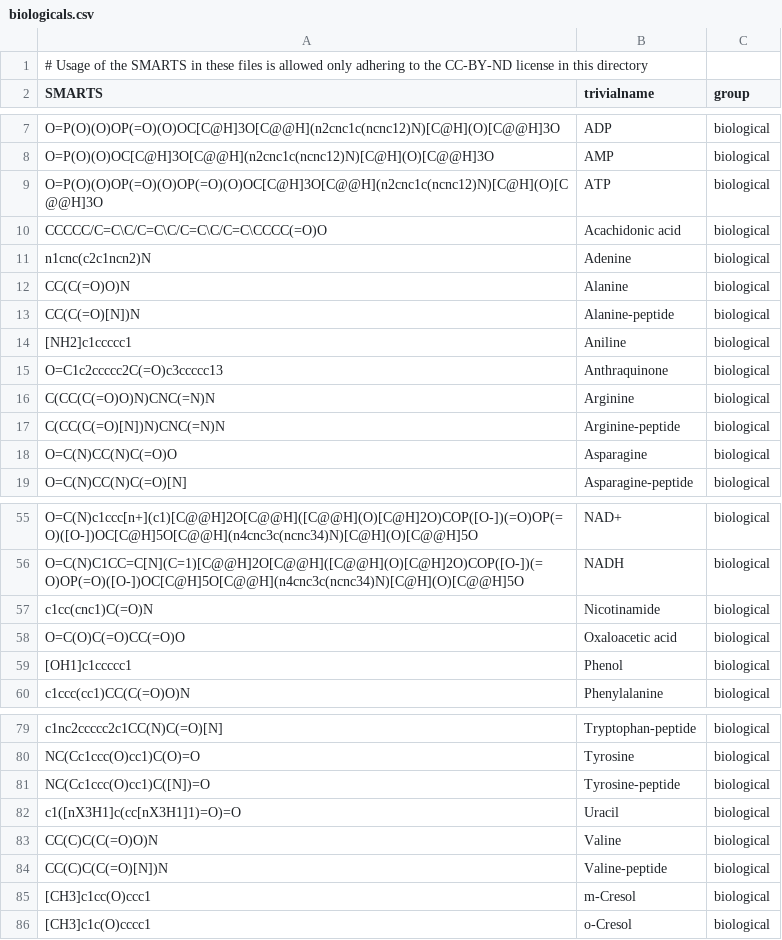
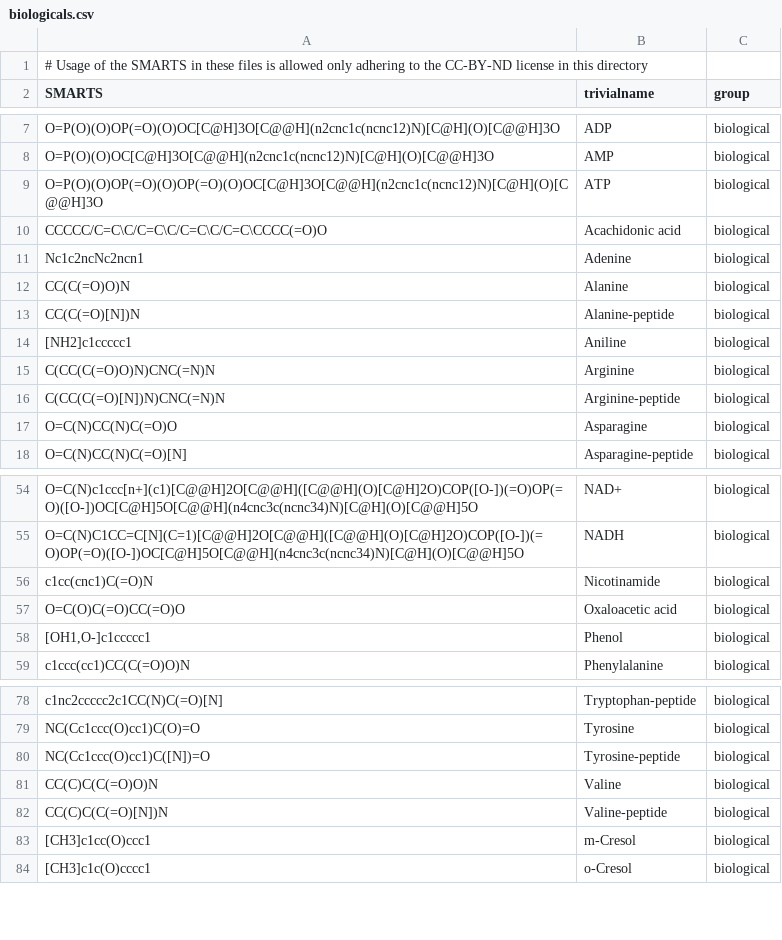
Before and after one commit to torbengutermuth/SmartChemist, a CSV file: smarts/biologicals.csv, drawn as a sheet; only a part is shown, gaps mark what is left out.

```diff
--- a/smarts/biologicals.csv
+++ b/smarts/biologicals.csv
@@ -10,3 +10,3 @@ O=P(O)(O)OP(=O)(O)OP(=O)(O)OC[C@H]3O[C@@H](n2cnc1c(ncnc12)N)[C@H](O)[C@@H]3O,ATP
 CCCCC/C=C\C/C=C\C/C=C\C/C=C\CCCC(=O)O,Acachidonic acid,biological
-n1cnc(c2c1ncn2)N,Adenine,biological
+Nc1c2ncNc2ncn1,Adenine,biological
 CC(C(=O)O)N,Alanine,biological
@@ -14,3 +14,2 @@ CC(C(=O)[N])N,Alanine-peptide,biological
 [NH2]c1ccccc1,Aniline,biological
-O=C1c2ccccc2C(=O)c3ccccc13,Anthraquinone,biological
 C(CC(C(=O)O)N)CNC(=N)N,Arginine,biological
@@ -58,3 +57,3 @@ c1cc(cnc1)C(=O)N,Nicotinamide,biological
 O=C(O)C(=O)CC(=O)O,Oxaloacetic acid,biological
-[OH1]c1ccccc1,Phenol,biological
+"[OH1,O-]c1ccccc1",Phenol,biological
 c1ccc(cc1)CC(C(=O)O)N,Phenylalanine,biological
@@ -81,3 +80,2 @@ NC(Cc1ccc(O)cc1)C(O)=O,Tyrosine,biological
 NC(Cc1ccc(O)cc1)C([N])=O,Tyrosine-peptide,biological
-c1([nX3H1]c(cc[nX3H1]1)=O)=O,Uracil,biological
 CC(C)C(C(=O)O)N,Valine,biological
```
Also changed, not shown: smarts/functional_groups.csv, 3 other files.
